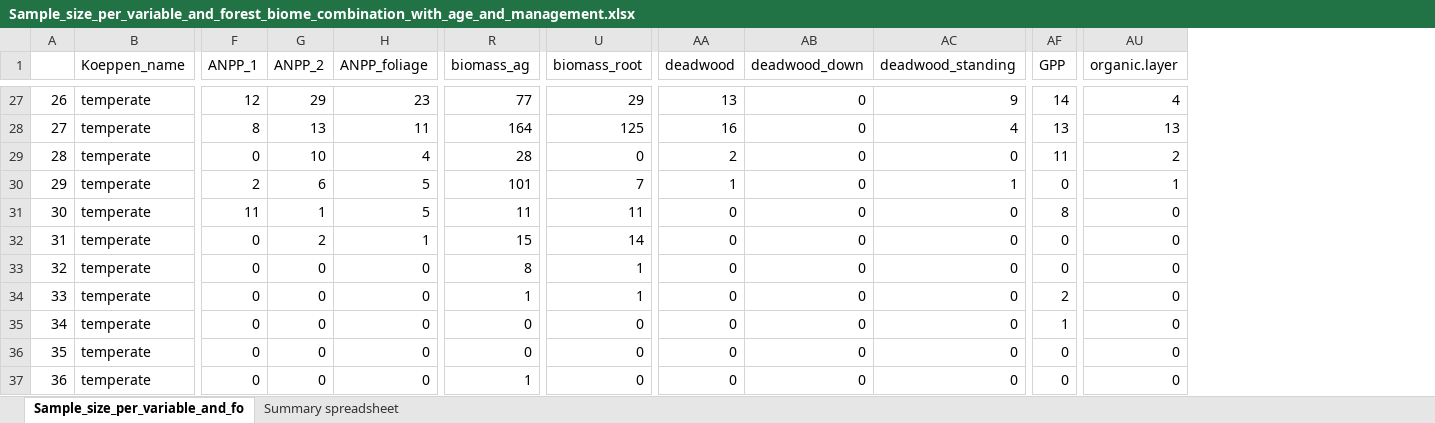
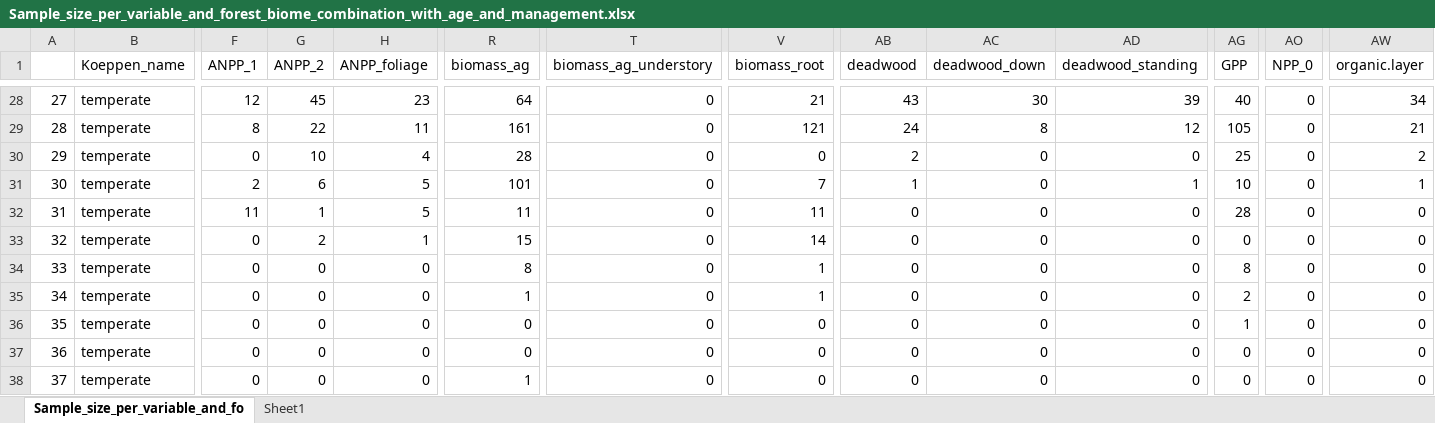
Before and after one commit to forc-db/ForC, an Excel workbook: numbers_and_facts/Sample_size_per_variable_and_forest_biome_combination_with_age_and_management.xlsx, sheet Sample_size_per_variable_and_fo, drawn as a sheet; only a part is shown, gaps mark what is left out; values as stored, in another font and other column widths than the file's, no borders; addresses are those after the commit; the diff covers the shown part only; the diff names each change by its address in the sheet, - before the commit and + after, or states it on an @@ line.

Commit message:
Updated sample size files
Updated files recording sample sizes of different variables in ForC_simplified

```diff
--- a/numbers_and_facts/Sample_size_per_variable_and_forest_biome_combination_with_age_and_management.xlsx (sheet Sample_size_per_variable_and_fo)
+++ b/numbers_and_facts/Sample_size_per_variable_and_forest_biome_combination_with_age_and_management.xlsx (sheet Sample_size_per_variable_and_fo)
-sheet tab: Summary spreadsheet
+sheet tab: Sheet1
+column T (biomass_ag_understory), rows 28-38: all 0
+column AO (NPP_0), rows 28-38: all 0
@@ column A renumbered from row 22 down @@
-G28 (ANPP_2): 29
+G28 (ANPP_2): 45
-R28 (biomass_ag): 77
+R28 (biomass_ag): 64
-V28 (biomass_root): 29
+V28 (biomass_root): 21
-AB28 (deadwood): 13
+AB28 (deadwood): 43
-AC28 (deadwood_down): 0
+AC28 (deadwood_down): 30
-AD28 (deadwood_standing): 9
+AD28 (deadwood_standing): 39
-AG28 (GPP): 14
+AG28 (GPP): 40
-AW28 (organic.layer): 4
+AW28 (organic.layer): 34
-G29 (ANPP_2): 13
+G29 (ANPP_2): 22
-R29 (biomass_ag): 164
+R29 (biomass_ag): 161
-V29 (biomass_root): 125
+V29 (biomass_root): 121
-AB29 (deadwood): 16
+AB29 (deadwood): 24
-AC29 (deadwood_down): 0
+AC29 (deadwood_down): 8
-AD29 (deadwood_standing): 4
+AD29 (deadwood_standing): 12
-AG29 (GPP): 13
+AG29 (GPP): 105
-AW29 (organic.layer): 13
+AW29 (organic.layer): 21
-AG30 (GPP): 11
+AG30 (GPP): 25
-AG31 (GPP): 0
+AG31 (GPP): 10
-AG32 (GPP): 8
+AG32 (GPP): 28
-AG34 (GPP): 0
+AG34 (GPP): 8
```
Also changed, not shown: 1 added row and 126 edited cells elsewhere in this sheet, sheet Sheet1, 2 other files.
